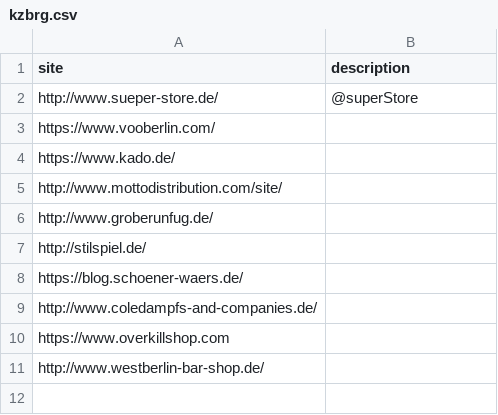
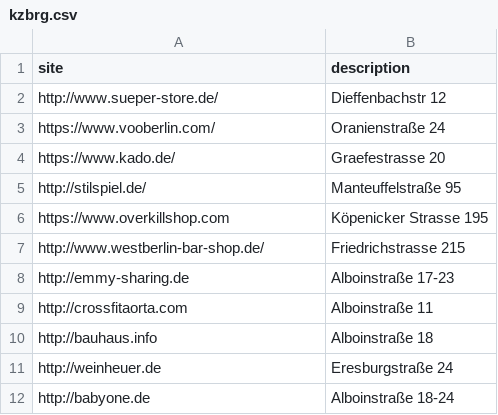
Before and after one commit to tracking-exposed/krgotrex, a CSV file: kzbrg.csv, drawn as a sheet.

Commit message:
website update

```diff
--- a/kzbrg.csv
+++ b/kzbrg.csv
@@ -1,11 +1,12 @@
 site,description
-http://www.sueper-store.de/,@superStore
-https://www.vooberlin.com/,
-https://www.kado.de/,
-http://www.mottodistribution.com/site/,
-http://www.groberunfug.de/,
-http://stilspiel.de/,
-https://blog.schoener-waers.de/,
-http://www.coledampfs-and-companies.de/,
-https://www.overkillshop.com,
-http://www.westberlin-bar-shop.de/,
+http://www.sueper-store.de/,Dieffenbachstr 12
+https://www.vooberlin.com/,Oranienstraße 24
+https://www.kado.de/,Graefestrasse 20
+http://stilspiel.de/,Manteuffelstraße 95
+https://www.overkillshop.com,Köpenicker Strasse 195
+http://www.westberlin-bar-shop.de/,Friedrichstrasse 215
+http://emmy-sharing.de,Alboinstraße 17-23
+http://crossfitaorta.com,Alboinstraße 11
+http://bauhaus.info,Alboinstraße 18
+http://weinheuer.de,Eresburgstraße 24
+http://babyone.de,Alboinstraße 18-24
```
